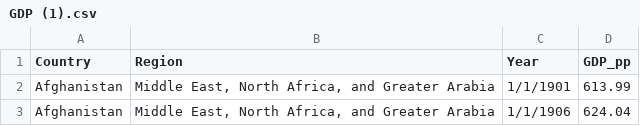
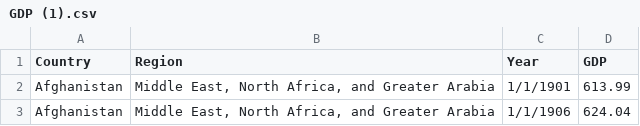
Before and after one commit to jackren0000/FIT3179, a CSV file: GDP (1).csv, drawn as a sheet; only a part is shown.

Commit message:
Update GDP (1).csv

```diff
--- a/GDP (1).csv
+++ b/GDP (1).csv
@@ -1,2 +1,2 @@
-Country,Region,Year, GDP_pp
+Country,Region,Year,GDP
 Afghanistan,"Middle East, North Africa, and Greater Arabia",1/1/1901, 613.99
```
